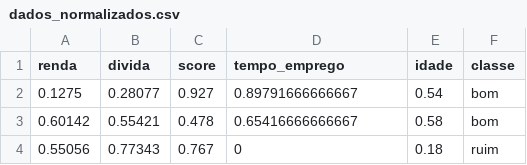
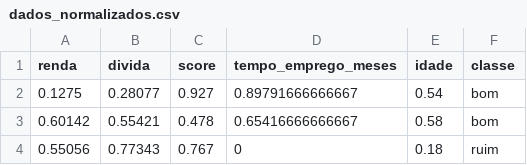
Before and after one commit to adrianowead/material_apoio_livro_php_ai_nativa, a CSV file: data/dados_normalizados.csv, drawn as a sheet; only a part is shown.

```diff
--- a/data/dados_normalizados.csv
+++ b/data/dados_normalizados.csv
@@ -1,2 +1,2 @@
-renda,divida,score,tempo_emprego,idade,classe
+renda,divida,score,tempo_emprego_meses,idade,classe
 0.1275,0.28077,0.927,0.89791666666667,0.54,bom
```
Also changed, not shown: 3 other files.
